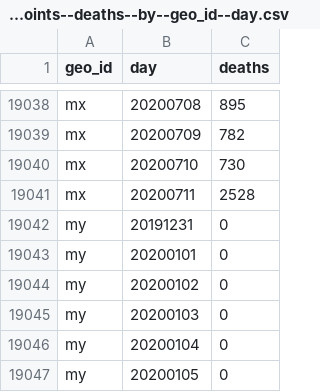
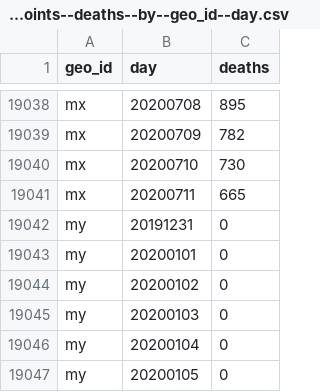
Before and after one commit to abdullahi4/ddf--ecdc--covid_19_geographic_distribution, a CSV file: ddf--datapoints--deaths--by--geo_id--day.csv, drawn as a sheet; only a part is shown, gaps mark what is left out.

Commit message:
auto generated dataset

```diff
--- a/ddf--datapoints--deaths--by--geo_id--day.csv
+++ b/ddf--datapoints--deaths--by--geo_id--day.csv
@@ -19040,3 +19040,3 @@ mx,20200709,782
 mx,20200710,730
-mx,20200711,2528
+mx,20200711,665
 my,20191231,0
```
Also changed, not shown: 1 other file.
